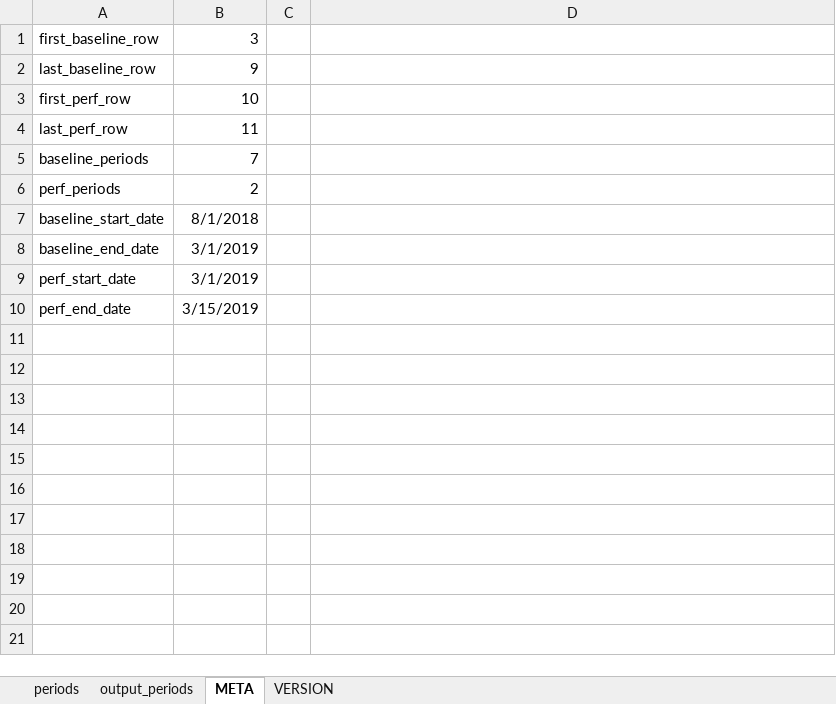
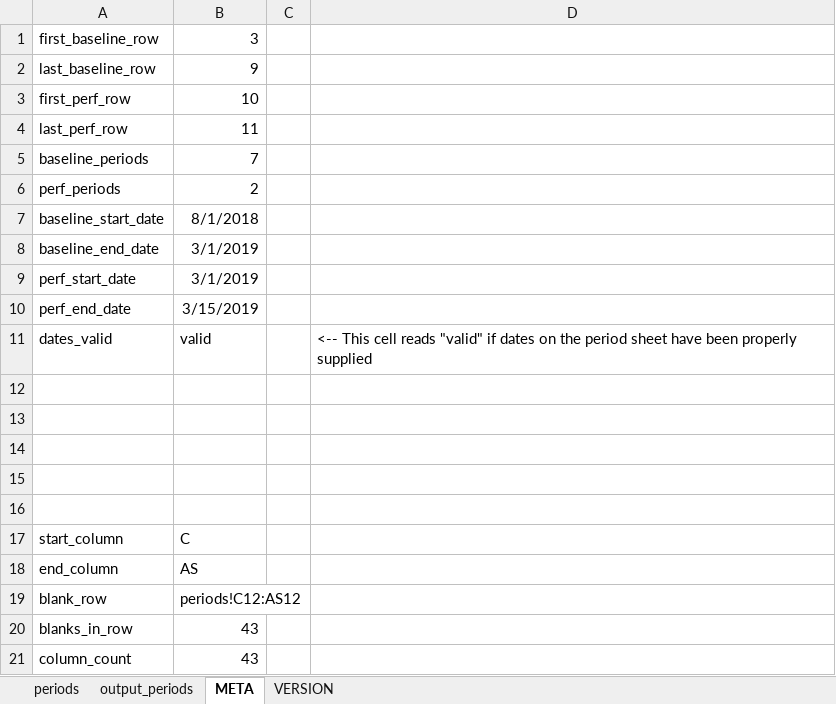
Before and after one commit to konaindev/React-Django, an Excel workbook: xls/templates/baseline-perf.xlsx, sheet META, drawn as a sheet; values as stored, in another font and other column widths than the file's, no borders; the diff names each change by its address in the sheet, - before the commit and + after, or states it on an @@ line.

Commit message:
Compute validity of input data on perf page

```diff
--- a/xls/templates/baseline-perf.xlsx (sheet META)
+++ b/xls/templates/baseline-perf.xlsx (sheet META)
+row 11: dates_valid | valid |  | <-- This cell reads "valid" if dates on the period sheet have been properly supplied
+row 12: (empty)
+row 13: (empty)
+row 14: (empty)
+row 15: (empty)
+row 16: (empty)
+row 17: start_column | C
+row 18: end_column | AS
+row 19: blank_row | periods!C12:AS12
+row 20: blanks_in_row | 43
+row 21: column_count | 43
```
